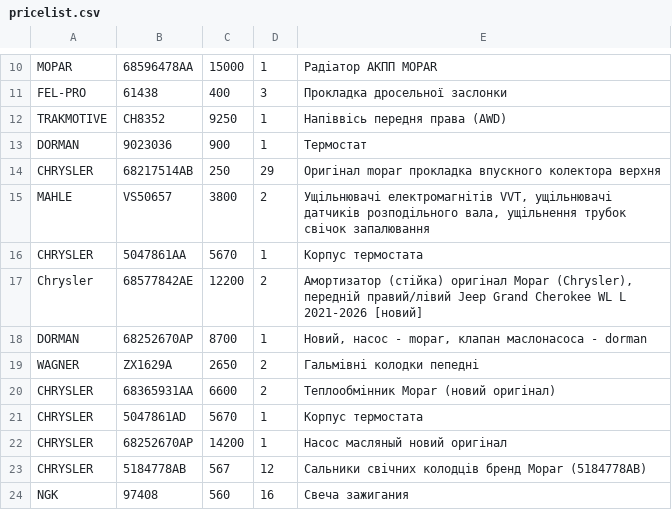
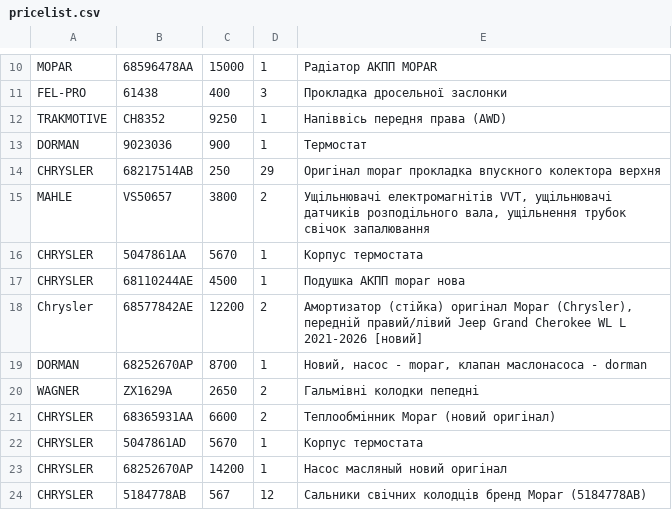
Before and after one commit to xvalikan/avtopro-pricelist, a CSV file: pricelist.csv, drawn as a sheet; only a part is shown, gaps mark what is left out; the shorter side is filled out with more unchanged rows; the diff names each change by its address in the sheet, - before the commit and + after, or states it on an @@ line.

```diff
--- a/pricelist.csv
+++ b/pricelist.csv
+row 17: CHRYSLER | 68110244AE | 4500 | 1 | Подушка АКПП mopar нова
```
